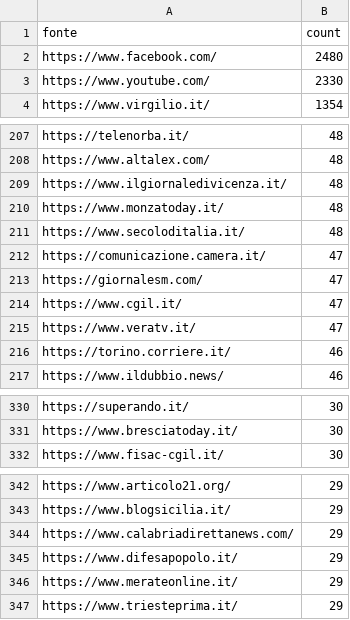
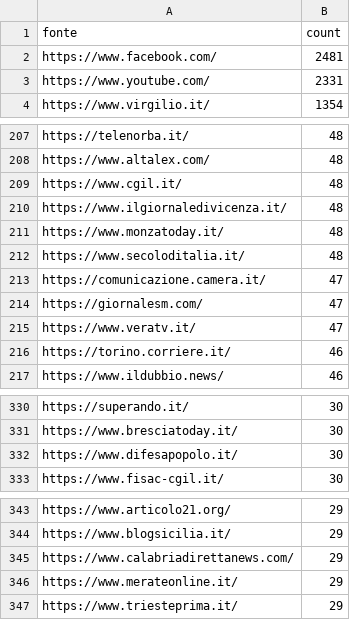
Before and after one commit to ondata/parole_che_uccidono, a CSV file: data/url_summary.csv, drawn as a sheet; only a part is shown, gaps mark what is left out; the diff covers the shown part only.

```diff
--- a/data/url_summary.csv
+++ b/data/url_summary.csv
@@ -1,4 +1,4 @@
 fonte,count
-https://www.facebook.com/,2480
-https://www.youtube.com/,2330
+https://www.facebook.com/,2481
+https://www.youtube.com/,2331
 https://www.virgilio.it/,1354
@@ -208,2 +208,3 @@ https://telenorba.it/,48
 https://www.altalex.com/,48
+https://www.cgil.it/,48
 https://www.ilgiornaledivicenza.it/,48
@@ -213,3 +214,2 @@ https://comunicazione.camera.it/,47
 https://giornalesm.com/,47
-https://www.cgil.it/,47
 https://www.veratv.it/,47
@@ -331,2 +331,3 @@ https://superando.it/,30
 https://www.bresciatoday.it/,30
+https://www.difesapopolo.it/,30
 https://www.fisac-cgil.it/,30
@@ -344,3 +345,2 @@ https://www.blogsicilia.it/,29
 https://www.calabriadirettanews.com/,29
-https://www.difesapopolo.it/,29
 https://www.merateonline.it/,29
```
Also changed, not shown: 8 added rows, 6 removed rows and 6 edited cells elsewhere in this file, 1 other file.
